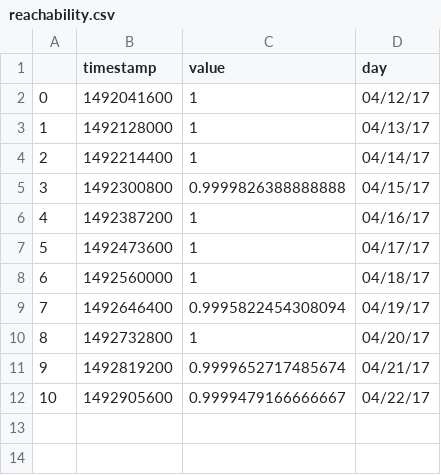
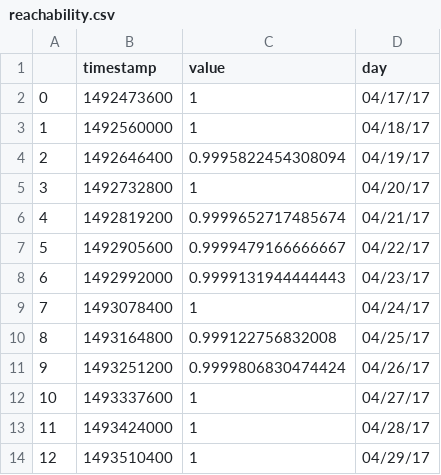
Before and after one commit to limitlessloop/vets.gov-status, a CSV file: _data/reachability.csv, drawn as a sheet; removed rows and columns are numbered as before the commit, all else as after; the diff names each change by its address in the sheet, - before the commit and + after, or states it on an @@ line.

```diff
--- a/_data/reachability.csv
+++ b/_data/reachability.csv
-row 2: 0 | 1492041600 | 1 | 04/12/17
-row 3: 1 | 1492128000 | 1 | 04/13/17
-row 4: 2 | 1492214400 | 1 | 04/14/17
-row 5: 3 | 1492300800 | 0.9999826388888888 | 04/15/17
-row 6: 4 | 1492387200 | 1 | 04/16/17
@@ column A renumbered between rows 2 and 7 @@
+row 8: 6 | 1492992000 | 0.9999131944444443 | 04/23/17
+row 9: 7 | 1493078400 | 1 | 04/24/17
+row 10: 8 | 1493164800 | 0.999122756832008 | 04/25/17
+row 11: 9 | 1493251200 | 0.9999806830474424 | 04/26/17
+row 12: 10 | 1493337600 | 1 | 04/27/17
+row 13: 11 | 1493424000 | 1 | 04/28/17
+row 14: 12 | 1493510400 | 1 | 04/29/17
```
Also changed, not shown: _data/deployments_daily.csv, _data/error_rate.csv, 2 other files.
